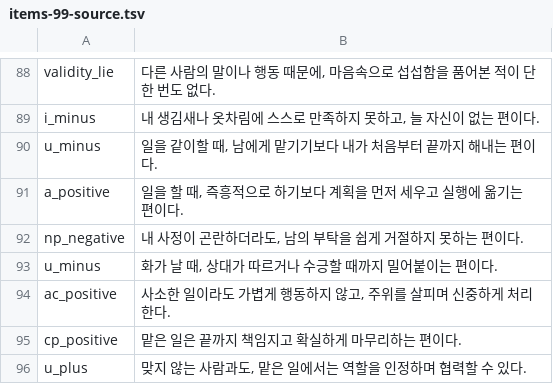
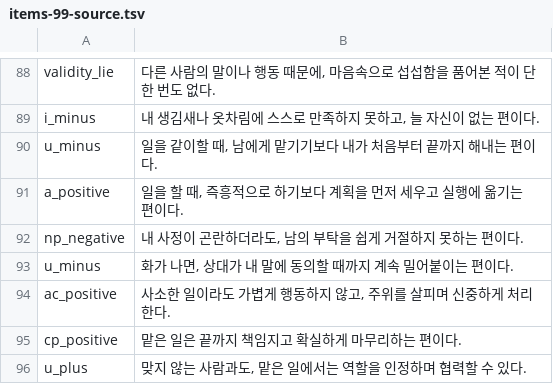
Before and after one commit to jomigata/wiz-coco, a TSV file: docs/internal-materials/ego-ok/items-99-source.tsv, drawn as a sheet; only a part is shown, gaps mark what is left out.

```diff
--- a/docs/internal-materials/ego-ok/items-99-source.tsv
+++ b/docs/internal-materials/ego-ok/items-99-source.tsv
@@ -92,3 +92,3 @@ a_positive	일을 할 때, 즉흥적으로 하기보다 계획을 먼저 세우
 np_negative	내 사정이 곤란하더라도, 남의 부탁을 쉽게 거절하지 못하는 편이다.
-u_minus	화가 날 때, 상대가 따르거나 수긍할 때까지 밀어붙이는 편이다.
+u_minus	화가 나면, 상대가 내 말에 동의할 때까지 계속 밀어붙이는 편이다.
 ac_positive	사소한 일이라도 가볍게 행동하지 않고, 주위를 살피며 신중하게 처리한다.
```
Also changed, not shown: 2 other files.
